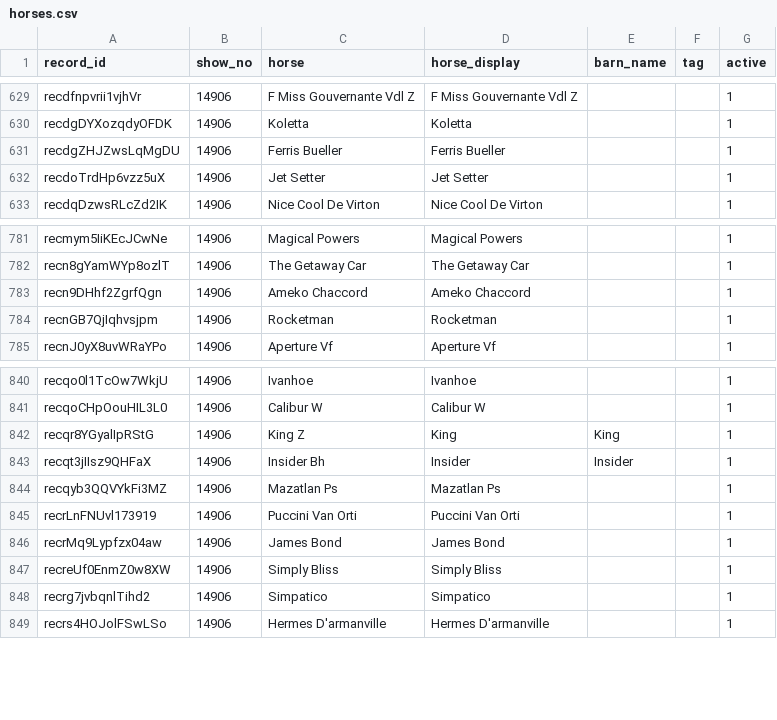
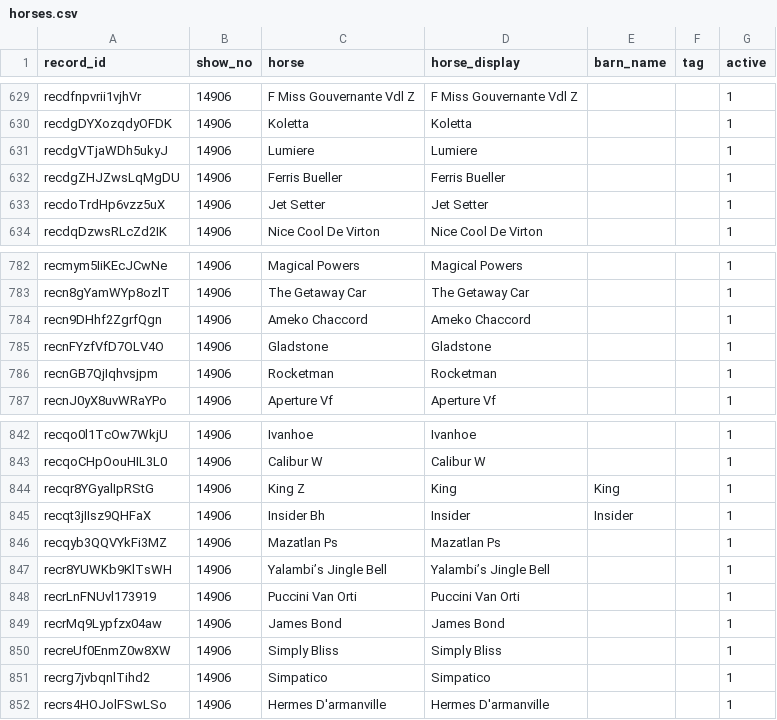
Before and after one commit to sportdogfood/ringstatus, a CSV file: docs/horseshowing/helpers/14906/horses.csv, drawn as a sheet; only a part is shown, gaps mark what is left out.

```diff
--- a/docs/horseshowing/helpers/14906/horses.csv
+++ b/docs/horseshowing/helpers/14906/horses.csv
@@ -630,2 +630,3 @@ recdfnpvrii1vjhVr,14906,F Miss Gouvernante Vdl Z,F Miss Gouvernante Vdl Z,,,1
 recdgDYXozqdyOFDK,14906,Koletta,Koletta,,,1
+recdgVTjaWDh5ukyJ,14906,Lumiere,Lumiere,,,1
 recdgZHJZwsLqMgDU,14906,Ferris Bueller,Ferris Bueller,,,1
@@ -783,2 +784,3 @@ recn8gYamWYp8ozlT,14906,The Getaway Car,The Getaway Car,,,1
 recn9DHhf2ZgrfQgn,14906,Ameko Chaccord,Ameko Chaccord,,,1
+recnFYzfVfD7OLV4O,14906,Gladstone,Gladstone,,,1
 recnGB7QjIqhvsjpm,14906,Rocketman,Rocketman,,,1
@@ -844,2 +846,3 @@ recqt3jIIsz9QHFaX,14906,Insider Bh,Insider,Insider,,1
 recqyb3QQVYkFi3MZ,14906,Mazatlan Ps,Mazatlan Ps,,,1
+recr8YUWKb9KlTsWH,14906,Yalambi’s Jingle Bell,Yalambi’s Jingle Bell,,,1
 recrLnFNUvl173919,14906,Puccini Van Orti,Puccini Van Orti,,,1
```
Also changed, not shown: docs/horseshowing/helpers/14906/entries.csv, docs/horseshowing/helpers/14906/riders.csv, 36 other files.
